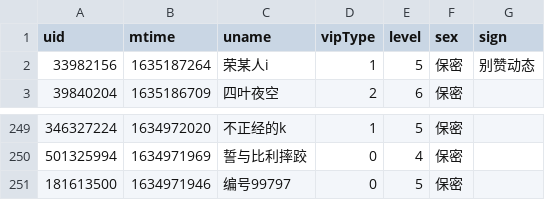
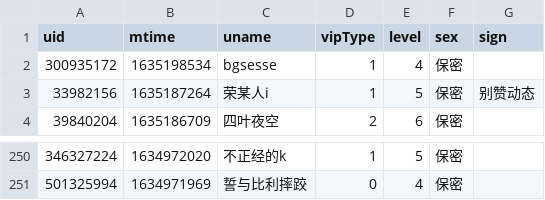
Before and after one commit to Brx86/web, a CSV file: 439916362/朝色泛起之际_.csv, drawn as a sheet; only a part is shown, gaps mark what is left out.

```diff
--- a/439916362/朝色泛起之际_.csv
+++ b/439916362/朝色泛起之际_.csv
@@ -1,2 +1,3 @@
 uid,mtime,uname,vipType,level,sex,sign
+300935172,1635198534,bgsesse,1,4,保密,
 33982156,1635187264,荣某人i,1,5,保密,别赞动态
@@ -250,2 +251 @@ uid,mtime,uname,vipType,level,sex,sign
 501325994,1634971969,誓与比利摔跤,0,4,保密,
-181613500,1634971946,编号99797,0,5,保密,
```
Also changed, not shown: 172809260/晨露ZLQ.csv, 25773550/Ayatale.csv, 3 other files.
